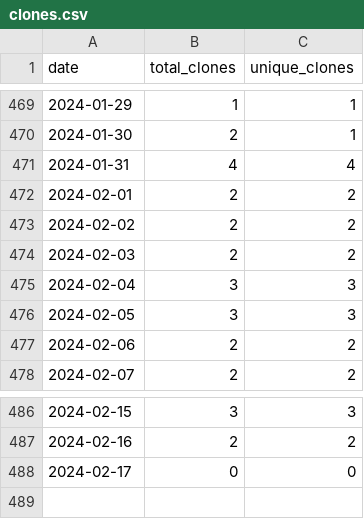
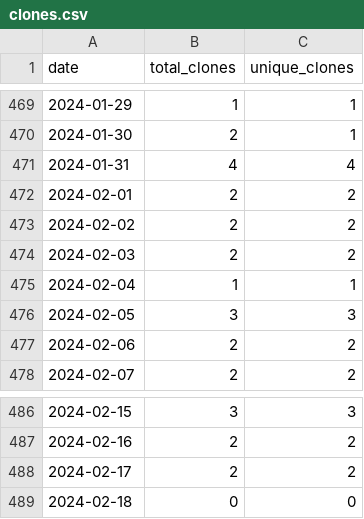
Before and after one commit to merrymitch/COMP2210, a CSV file: .traffic/clones.csv, drawn as a sheet; only a part is shown, gaps mark what is left out.

Commit message:
Updating repository traffic

```diff
--- a/.traffic/clones.csv
+++ b/.traffic/clones.csv
@@ -474,3 +474,3 @@ date,total_clones,unique_clones
 2024-02-03,2,2
-2024-02-04,3,3
+2024-02-04,1,1
 2024-02-05,3,3
@@ -487,2 +487,3 @@ date,total_clones,unique_clones
 2024-02-16,2,2
-2024-02-17,0,0
+2024-02-17,2,2
+2024-02-18,0,0
```
Also changed, not shown: .traffic/views.csv, 3 other files.
